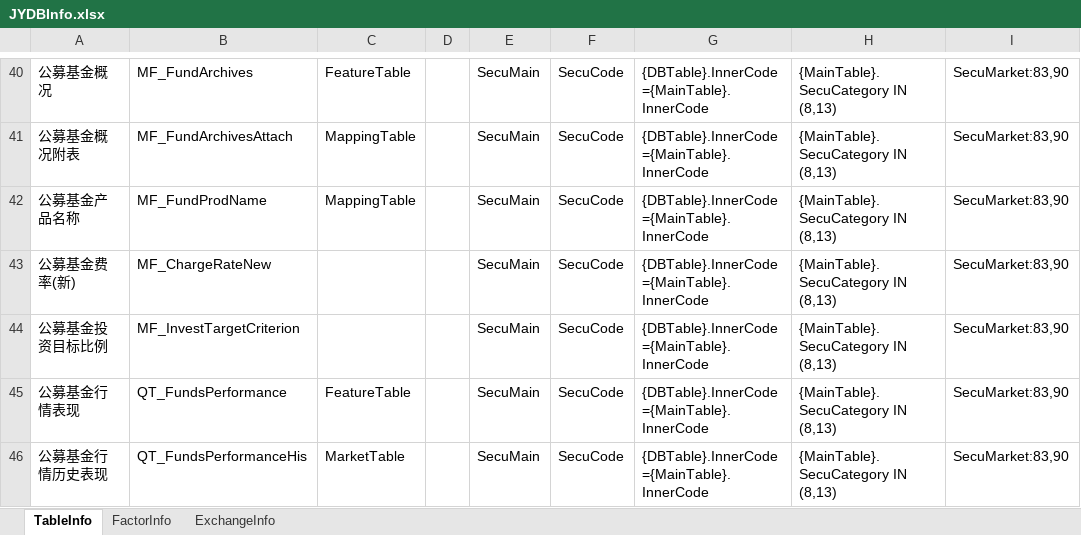
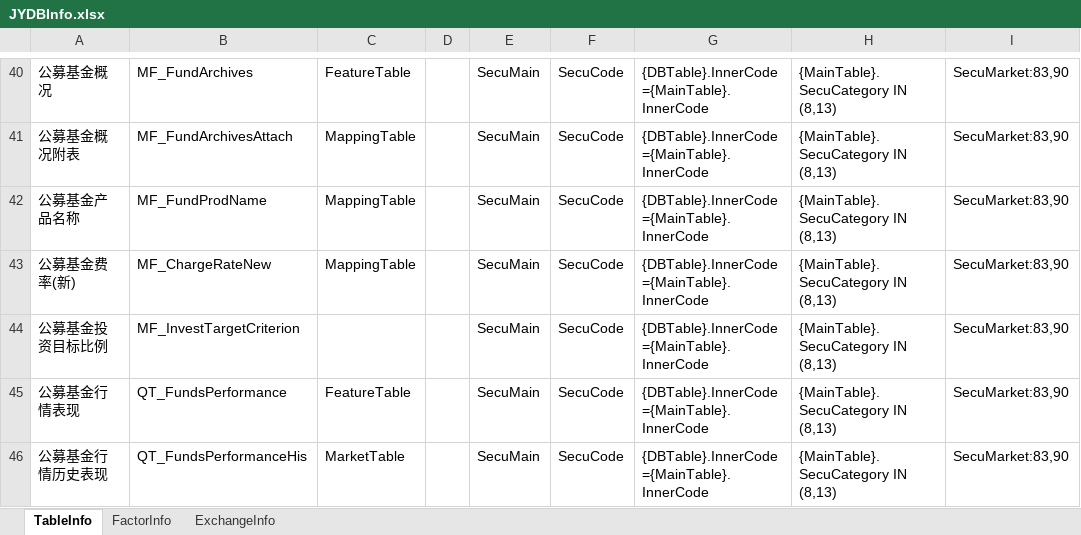
Before and after one commit to sn0wfree/QuantStudio, an Excel workbook: QuantStudio/Resource/JYDBInfo.xlsx, sheet TableInfo, drawn as a sheet; only a part is shown, gaps mark what is left out; values as stored, in another font and other column widths than the file's, no borders; the diff names each change by its address in the sheet, - before the commit and + after, or states it on an @@ line.

```diff
--- a/QuantStudio/Resource/JYDBInfo.xlsx (sheet TableInfo)
+++ b/QuantStudio/Resource/JYDBInfo.xlsx (sheet TableInfo)
-C43: (empty)
+C43: MappingTable
```
Also changed, not shown: sheet FactorInfo, 5 other files.
